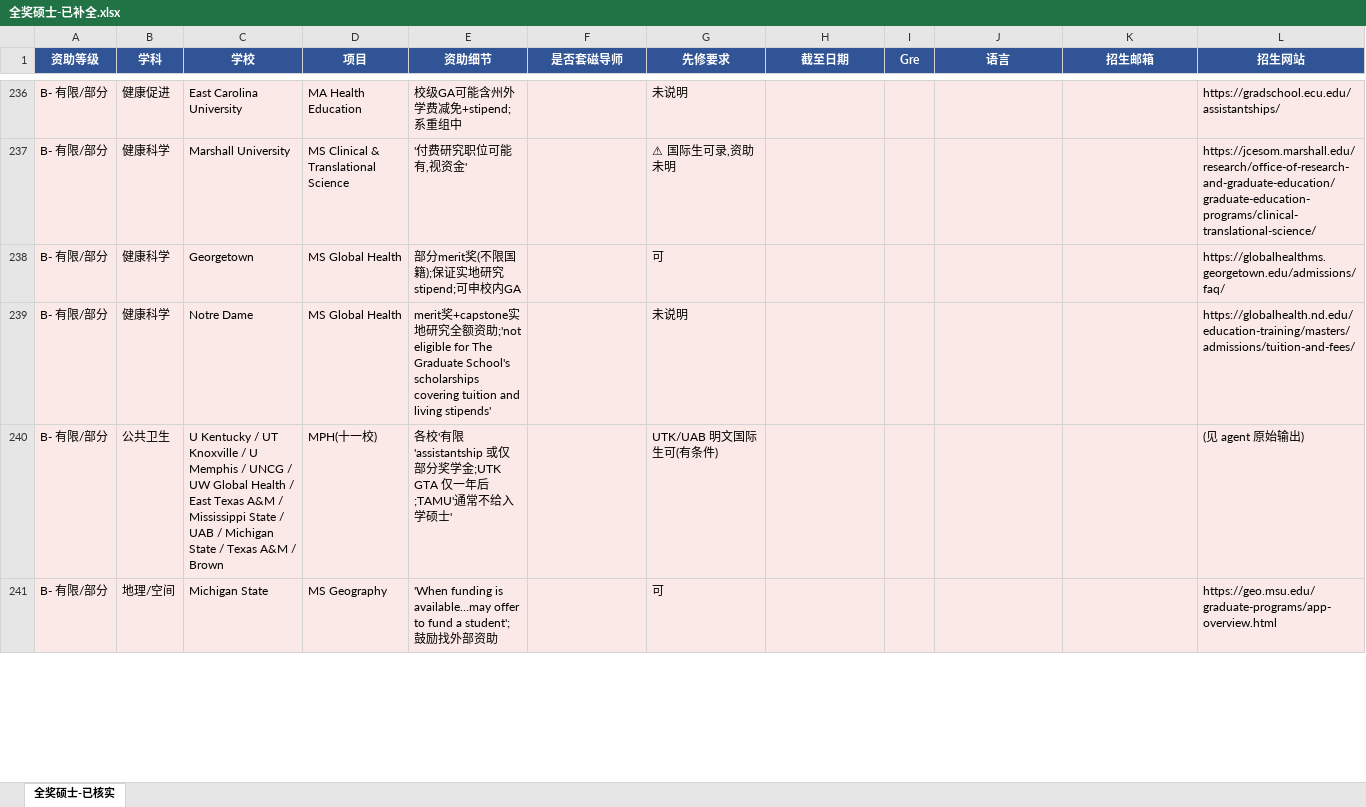
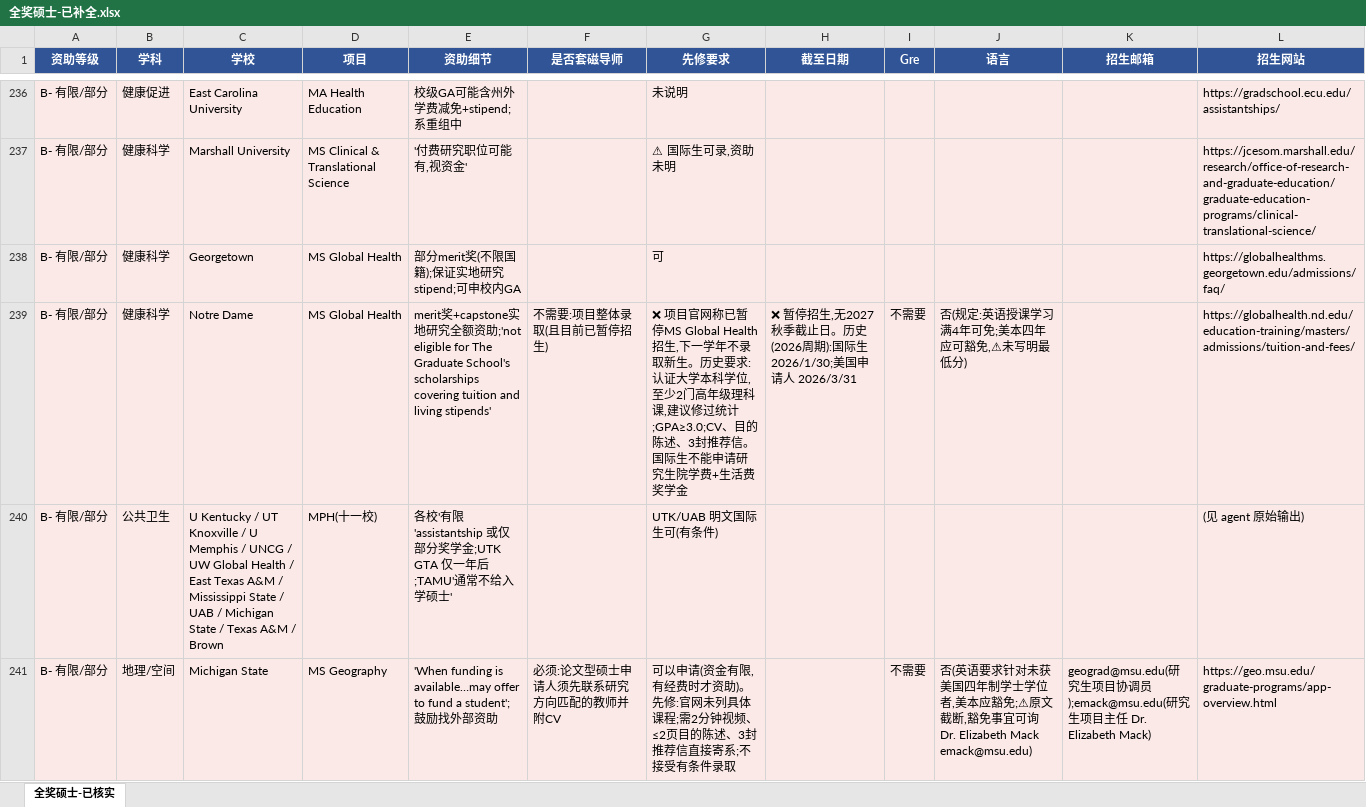
Before and after one commit to dazauzai/temp, an Excel workbook: 全奖硕士-已补全.xlsx, sheet 全奖硕士-已核实, drawn as a sheet; only a part is shown, gaps mark what is left out; values as stored, in another font and other column widths than the file's, no borders; the diff covers the shown part only; the diff names each change by its address in the sheet, - before the commit and + after, or states it on an @@ line.

```diff
--- a/全奖硕士-已补全.xlsx (sheet 全奖硕士-已核实)
+++ b/全奖硕士-已补全.xlsx (sheet 全奖硕士-已核实)
-F239 (是否套磁导师): (empty)
+F239 (是否套磁导师): 不需要:项目整体录取(且目前已暂停招生)
-G239 (先修要求): 未说明
+G239 (先修要求): ❌ 项目官网称已暂停MS Global Health招生,下一学年不录取新生。历史要求:认证大学本科学位,至少2门高年级理科课,建议修过统计;GPA≥3.0;CV、目的陈述、3封推荐信。国际生不能申请研究生院学费+生活费奖学金
-H239 (截至日期): (empty)
+H239 (截至日期): ❌ 暂停招生,无2027秋季截止日。历史(2026周期):国际生 2026/1/30;美国申请人 2026/3/31
-I239 (Gre): (empty)
+I239 (Gre): 不需要
-J239 (语言): (empty)
+J239 (语言): 否(规定:英语授课学习满4年可免;美本四年应可豁免,⚠未写明最低分)
-F241 (是否套磁导师): (empty)
+F241 (是否套磁导师): 必须:论文型硕士申请人须先联系研究方向匹配的教师并附CV
-G241 (先修要求): 可
+G241 (先修要求): 可以申请(资金有限,有经费时才资助)。先修:官网未列具体课程;需2分钟视频、≤2页目的陈述、3封推荐信直接寄系;不接受有条件录取
-I241 (Gre): (empty)
+I241 (Gre): 不需要
-J241 (语言): (empty)
+J241 (语言): 否(英语要求针对未获美国四年制学士学位者,美本应豁免;⚠原文截断,豁免事宜可询 Dr. Elizabeth Mack emack@msu.edu)
-K241 (招生邮箱): (empty)
+K241 (招生邮箱): geograd@msu.edu(研究生项目协调员);emack@msu.edu(研究生项目主任 Dr. Elizabeth Mack)
```
Also changed, not shown: 160 edited cells elsewhere in this sheet.
